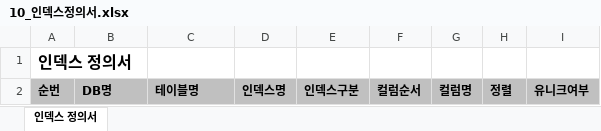
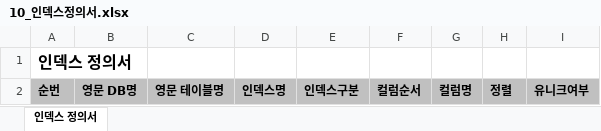
Before and after one commit to ejg93/toolbox-server, an Excel workbook: templates/deliverable/example/10_인덱스정의서.xlsx, sheet 인덱스 정의서, drawn as a sheet; values as stored, in another font and other column widths than the file's, no borders; the diff names each change by its address in the sheet, - before the commit and + after, or states it on an @@ line.

```diff
--- a/templates/deliverable/example/10_인덱스정의서.xlsx (sheet 인덱스 정의서)
+++ b/templates/deliverable/example/10_인덱스정의서.xlsx (sheet 인덱스 정의서)
-B2: DB명
+B2: 영문 DB명
-C2: 테이블명
+C2: 영문 테이블명
```
Also changed, not shown: templates/deliverable/example/04_테이블관계정의서.xlsx, templates/deliverable/example/05_DB표준단어.xlsx, 15 other files.
